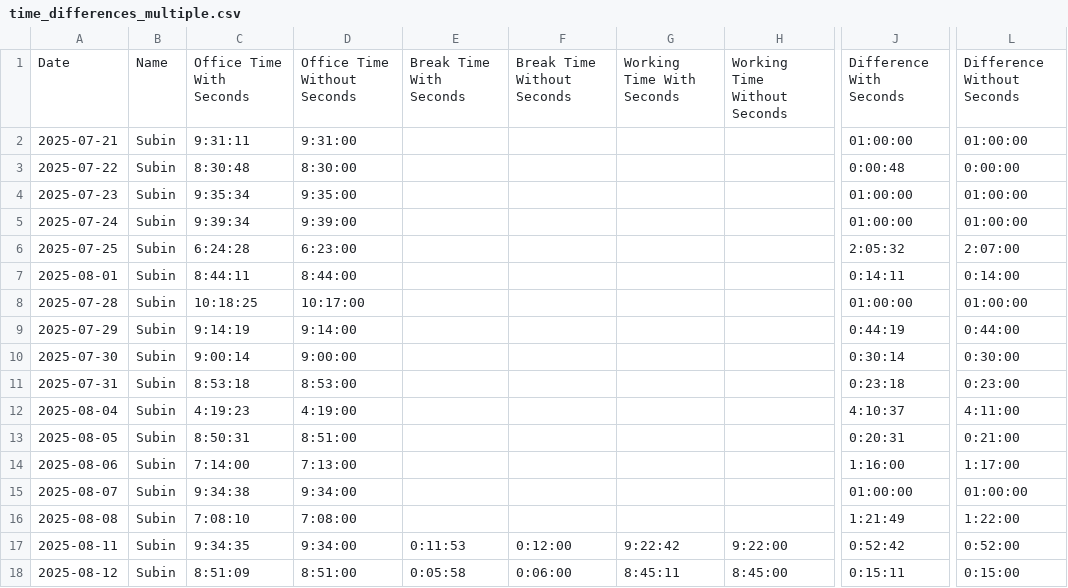
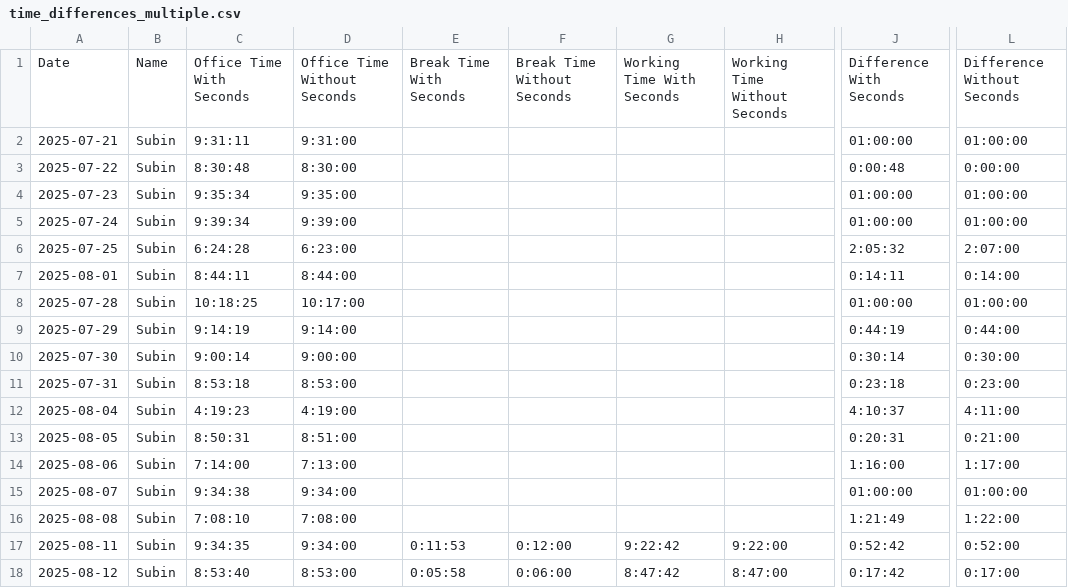
Before and after one commit to Subin-Vidhu/2024, a CSV file: Personal/time_differences_multiple.csv, drawn as a sheet; only a part is shown, gaps mark what is left out; the diff names each change by its address in the sheet, - before the commit and + after, or states it on an @@ line.

Commit message:
Update time_differences_multiple.csv

```diff
--- a/Personal/time_differences_multiple.csv
+++ b/Personal/time_differences_multiple.csv
-C18: 8:51:09
+C18: 8:53:40
-D18: 8:51:00
+D18: 8:53:00
-G18: 8:45:11
+G18: 8:47:42
-H18: 8:45:00
+H18: 8:47:00
-J18: 0:15:11
+J18: 0:17:42
-L18: 0:15:00
+L18: 0:17:00
```
